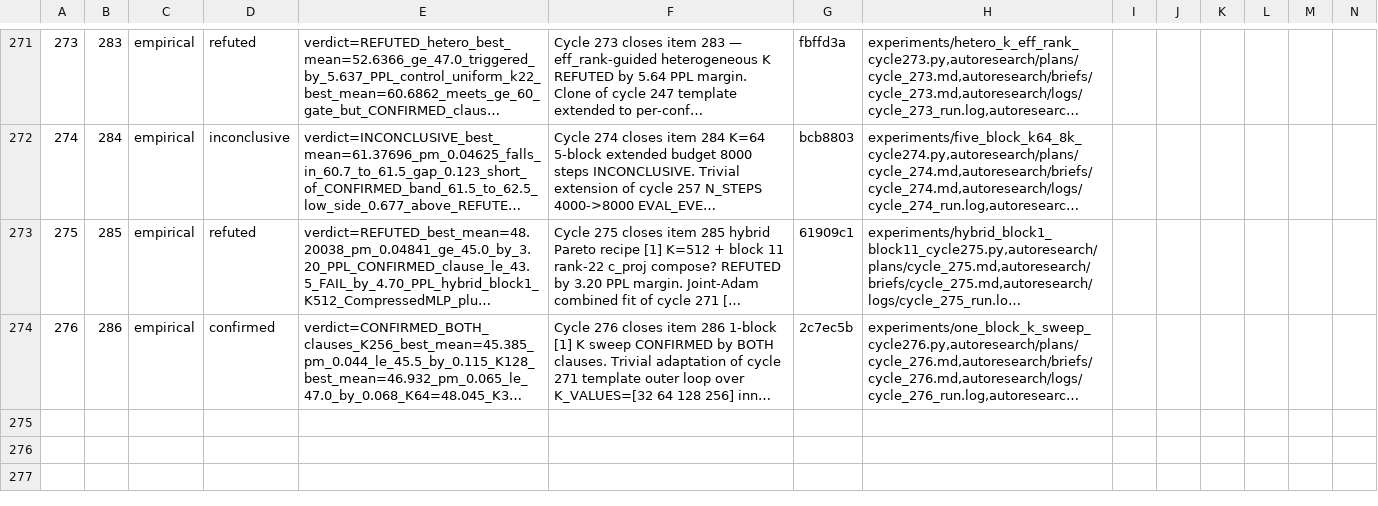
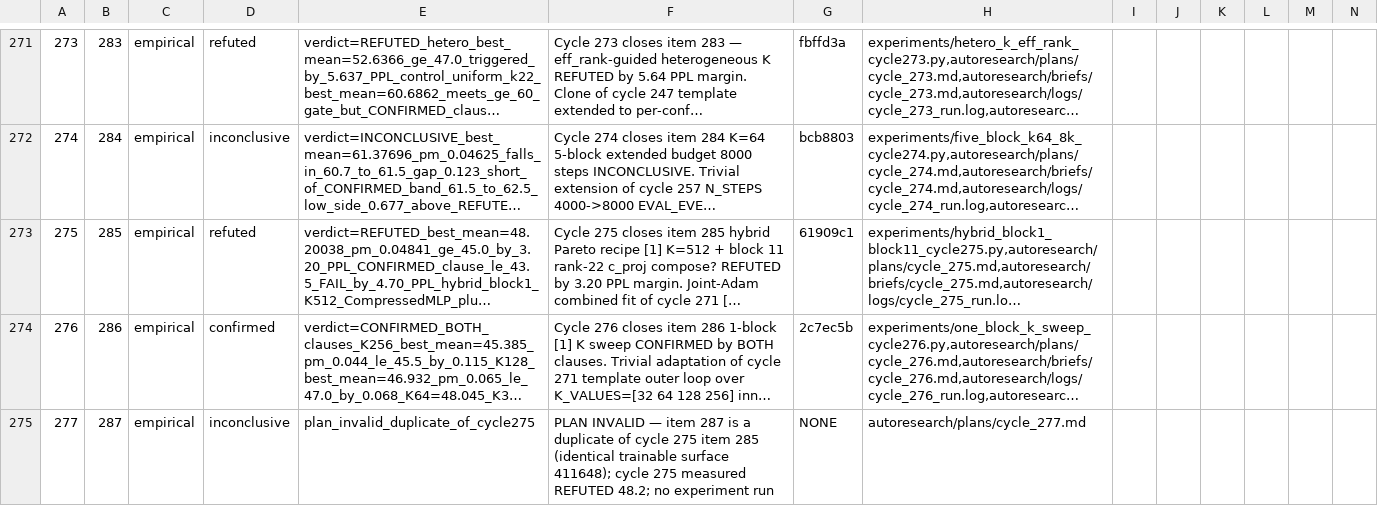
Before and after one commit to mihaibujanca/quant_aware_training, a TSV file: autoresearch/logs/experiments.tsv, drawn as a sheet; only a part is shown, gaps mark what is left out; long unchanged cells end in …; rows hold the shown columns only; the diff names each change by its address in the sheet, - before the commit and + after, or states it on an @@ line.

Commit message:
[autoresearch] cycle 277: PLAN INVALID — item 287 duplicate of cycle 275

```diff
--- a/autoresearch/logs/experiments.tsv
+++ b/autoresearch/logs/experiments.tsv
+row 275: 277 | 287 | empirical | inconclusive | plan_invalid_duplicate_of_cycle275 | PLAN INVALID — item 287 is a duplicate of cycle 275 item 285 (identical trainable surface 411648); cycle 275 measured REFUTED 48.2; no experiment run | NONE | autoresearch/plans/cycle_277.md
```
Also changed, not shown: 4 other files.
